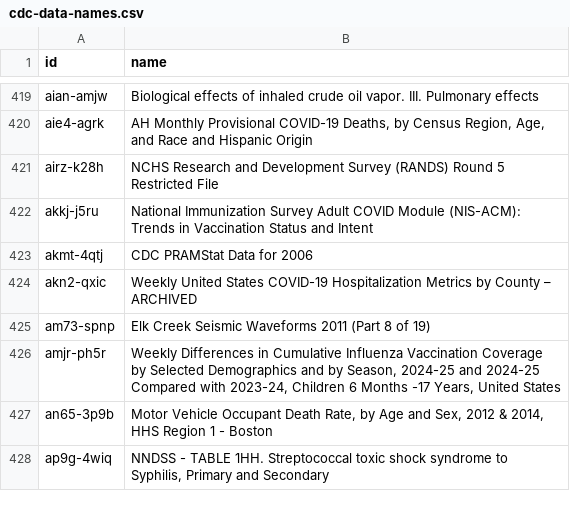
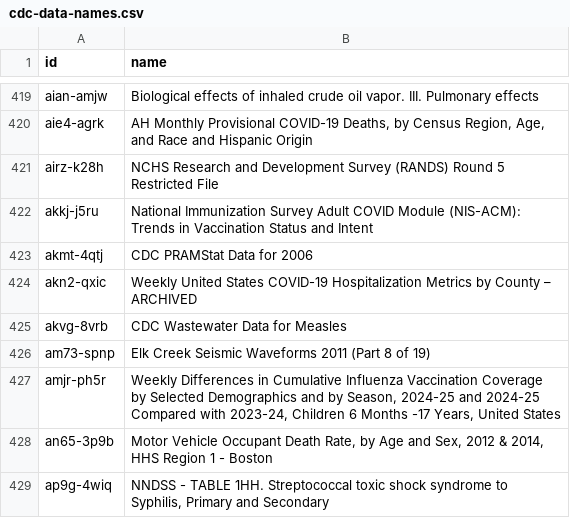
Before and after one commit to jemory/cdc-data-changes, a CSV file: exported_data/cdc-data-names.csv, drawn as a sheet; only a part is shown, gaps mark what is left out.

```diff
--- a/exported_data/cdc-data-names.csv
+++ b/exported_data/cdc-data-names.csv
@@ -424,2 +424,3 @@ akmt-4qtj,CDC PRAMStat Data for 2006
 akn2-qxic,Weekly United States COVID-19 Hospitalization Metrics by County – ARCHIVED
+akvg-8vrb,CDC Wastewater Data for Measles
 am73-spnp,Elk Creek Seismic Waveforms 2011 (Part 8 of 19)
```
Also changed, not shown: 3 other files.
